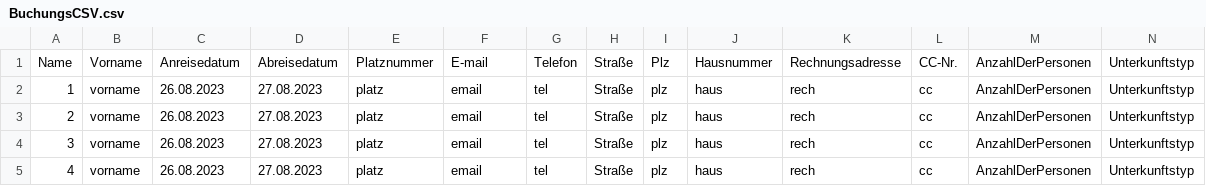
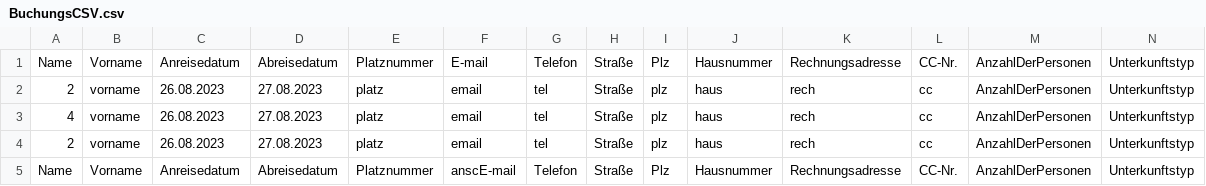
Before and after one commit to Zamox/Softwarequalit-t-Campingplatz, a CSV file: BuchungsCSV.csv, drawn as a sheet; only a part is shown; removed rows and columns are numbered as before the commit, all else as after; rows hold the shown columns only; the diff names each change by its address in the sheet, - before the commit and + after, or states it on an @@ line.

```diff
--- a/BuchungsCSV.csv
+++ b/BuchungsCSV.csv
-row 2: 1 | vorname | 26.08.2023 | 27.08.2023 | platz | email | tel | Straße | plz | haus | rech | cc | AnzahlDerPersonen | Unterkunftstyp
-row 4: 3 | vorname | 26.08.2023 | 27.08.2023 | platz | email | tel | Straße | plz | haus | rech | cc | AnzahlDerPersonen | Unterkunftstyp
+row 4: 2 | vorname | 26.08.2023 | 27.08.2023 | platz | email | tel | Straße | plz | haus | rech | cc | AnzahlDerPersonen | Unterkunftstyp
+row 5: Name | Vorname | Anreisedatum | Abreisedatum | Platznummer | anscE-mail | Telefon | Straße | Plz | Hausnummer | Rechnungsadresse | CC-Nr. | AnzahlDerPersonen | Unterkunftstyp
```
Also changed, not shown: 3 other files.
